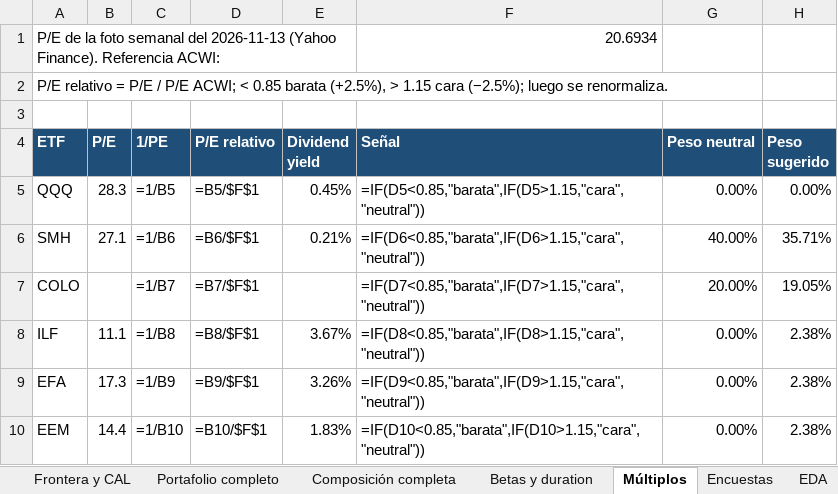
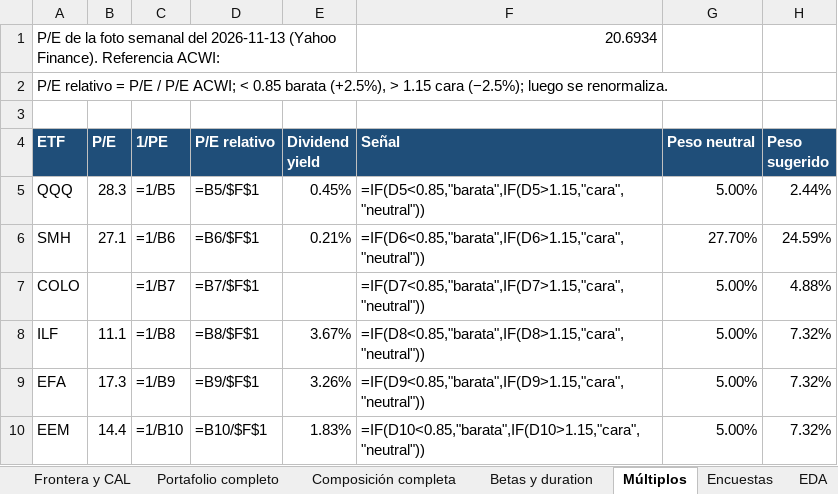
Before and after one commit to Epalaciol/robo-advisor, an Excel workbook: entregas/taller-1/Taller1.xlsx, sheet Múltiplos, drawn as a sheet; values as stored, in another font and other column widths than the file's, no borders; formulas without a stored value are shown as written; the diff names each change by its address in the sheet, - before the commit and + after, or states it on an @@ line.

```diff
--- a/entregas/taller-1/Taller1.xlsx (sheet Múltiplos)
+++ b/entregas/taller-1/Taller1.xlsx (sheet Múltiplos)
-G5 (Peso neutral): 0.00%
+G5 (Peso neutral): 5.00%
-H5 (Peso sugerido): 0.00%
+H5 (Peso sugerido): 2.44%
-G6 (Peso neutral): 40.00%
+G6 (Peso neutral): 27.70%
-H6 (Peso sugerido): 35.71%
+H6 (Peso sugerido): 24.59%
-G7 (Peso neutral): 20.00%
+G7 (Peso neutral): 5.00%
-H7 (Peso sugerido): 19.05%
+H7 (Peso sugerido): 4.88%
-G8:G10 (Peso neutral): 0.00%
+G8:G10 (Peso neutral): 5.00%
-H8:H10 (Peso sugerido): 2.38%
+H8:H10 (Peso sugerido): 7.32%
```
Also changed, not shown: sheet Frontera y CAL, sheet Portafolio de riesgo, sheet Resumen, sheet Betas y duration, 15 other files.
